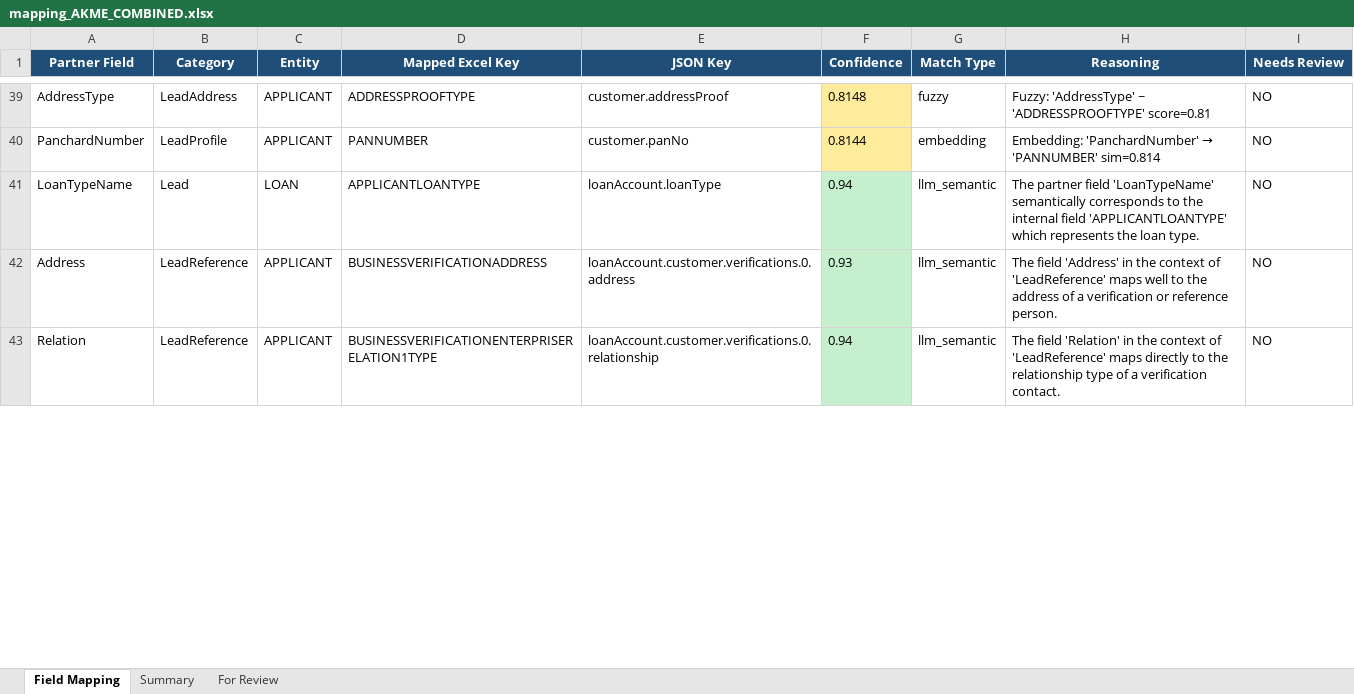
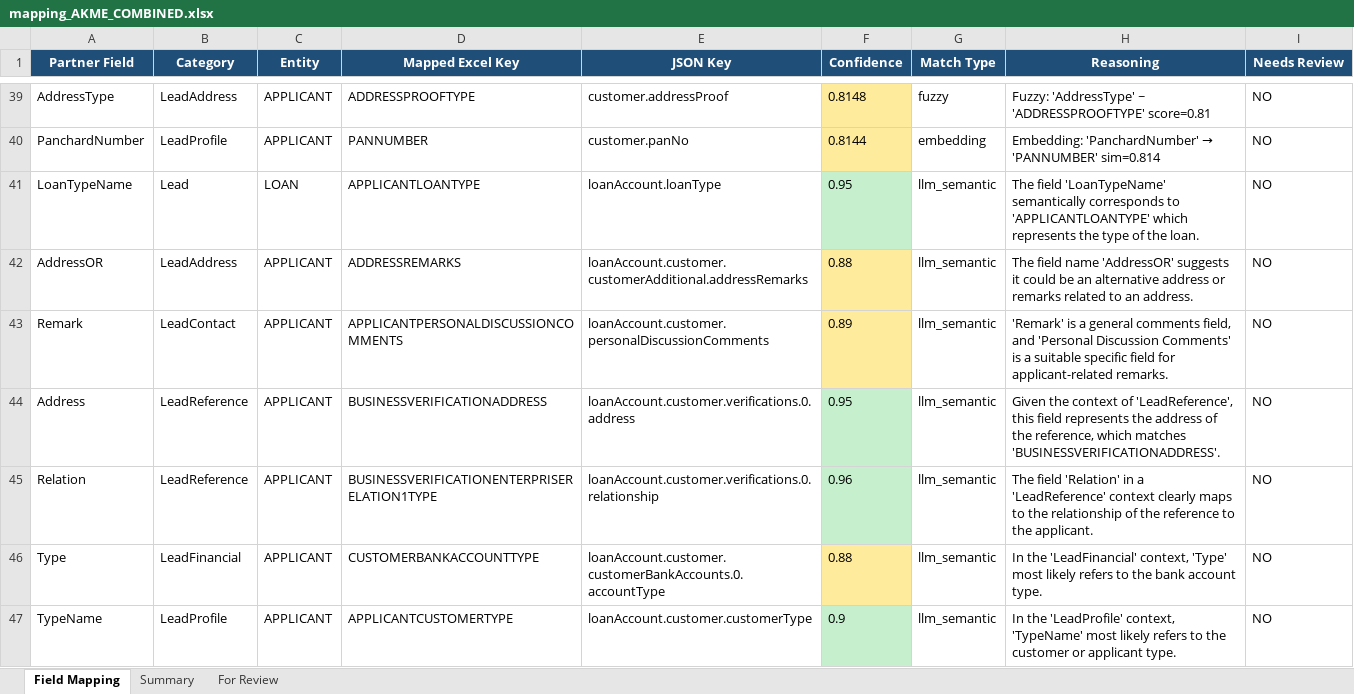
Before and after one commit to shubhamwankhede9921/lp-mapping-ai, an Excel workbook: app/pipeline_output/AKME/mapping_AKME_COMBINED.xlsx, sheet Field Mapping, drawn as a sheet; only a part is shown, gaps mark what is left out; values as stored, in another font and other column widths than the file's, no borders; addresses are those after the commit; the diff covers the shown part only; the diff names each change by its address in the sheet, - before the commit and + after, or states it on an @@ line.

```diff
--- a/app/pipeline_output/AKME/mapping_AKME_COMBINED.xlsx (sheet Field Mapping)
+++ b/app/pipeline_output/AKME/mapping_AKME_COMBINED.xlsx (sheet Field Mapping)
-F41 (Confidence): 0.94
+F41 (Confidence): 0.95
-H41 (Reasoning): The partner field 'LoanTypeName' semantically corresponds to the internal field 'APPLICANTLOANTYPE' which represents the loan type.
+H41 (Reasoning): The field 'LoanTypeName' semantically corresponds to 'APPLICANTLOANTYPE' which represents the type of the loan.
+row 42: AddressOR | LeadAddress | APPLICANT | ADDRESSREMARKS | loanAccount.customer.customerAdditional.addressRemarks | 0.88 | llm_semantic | The field name 'AddressOR' suggests it could be an alternative address or remarks related to an address. | NO
+row 43: Remark | LeadContact | APPLICANT | APPLICANTPERSONALDISCUSSIONCOMMENTS | loanAccount.customer.personalDiscussionComments | 0.89 | llm_semantic | 'Remark' is a general comments field, and 'Personal Discussion Comments' is a suitable specific field for applicant-related remarks. | NO
-F44 (Confidence): 0.93
+F44 (Confidence): 0.95
-H44 (Reasoning): The field 'Address' in the context of 'LeadReference' maps well to the address of a verification or reference person.
+H44 (Reasoning): Given the context of 'LeadReference', this field represents the address of the reference, which matches 'BUSINESSVERIFICATIONADDRESS'.
-F45 (Confidence): 0.94
+F45 (Confidence): 0.96
-H45 (Reasoning): …'Relation' in the context of 'LeadReference' maps directly to the relationship type of a verification contact.
+H45 (Reasoning): …'Relation' in a 'LeadReference' context clearly maps to the relationship of the reference to the applicant.
+row 46: Type | LeadFinancial | APPLICANT | CUSTOMERBANKACCOUNTTYPE | loanAccount.customer.customerBankAccounts.0.accountType | 0.88 | llm_semantic | In the 'LeadFinancial' context, 'Type' most likely refers to the bank account type. | NO
+row 47: TypeName | LeadProfile | APPLICANT | APPLICANTCUSTOMERTYPE | loanAccount.customer.customerType | 0.9 | llm_semantic | In the 'LeadProfile' context, 'TypeName' most likely refers to the customer or applicant type. | NO
```
Also changed, not shown: 1 added row and 5 edited cells elsewhere in this sheet, sheet For Review, sheet Summary, app/pipeline_output/AKMEE/mapping_AKMEE_COMBINED.xlsx, 6 other files.
